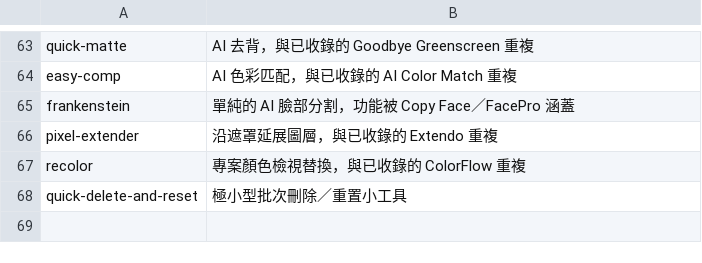
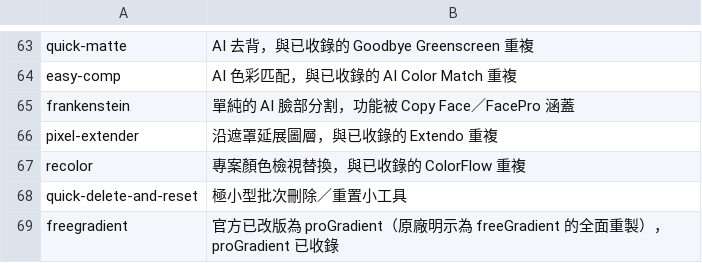
Before and after one commit to Tangzih0913/ae-effects-db, a TSV file: curation/skipped.tsv, drawn as a sheet; only a part is shown, gaps mark what is left out.

```diff
--- a/curation/skipped.tsv
+++ b/curation/skipped.tsv
@@ -68 +68,2 @@ recolor	專案顏色檢視替換，與已收錄的 ColorFlow 重複
 quick-delete-and-reset	極小型批次刪除／重置小工具
+freegradient	官方已改版為 proGradient（原廠明示為 freeGradient 的全面重製），proGradient 已收錄
```
Also changed, not shown: 1 other file.
